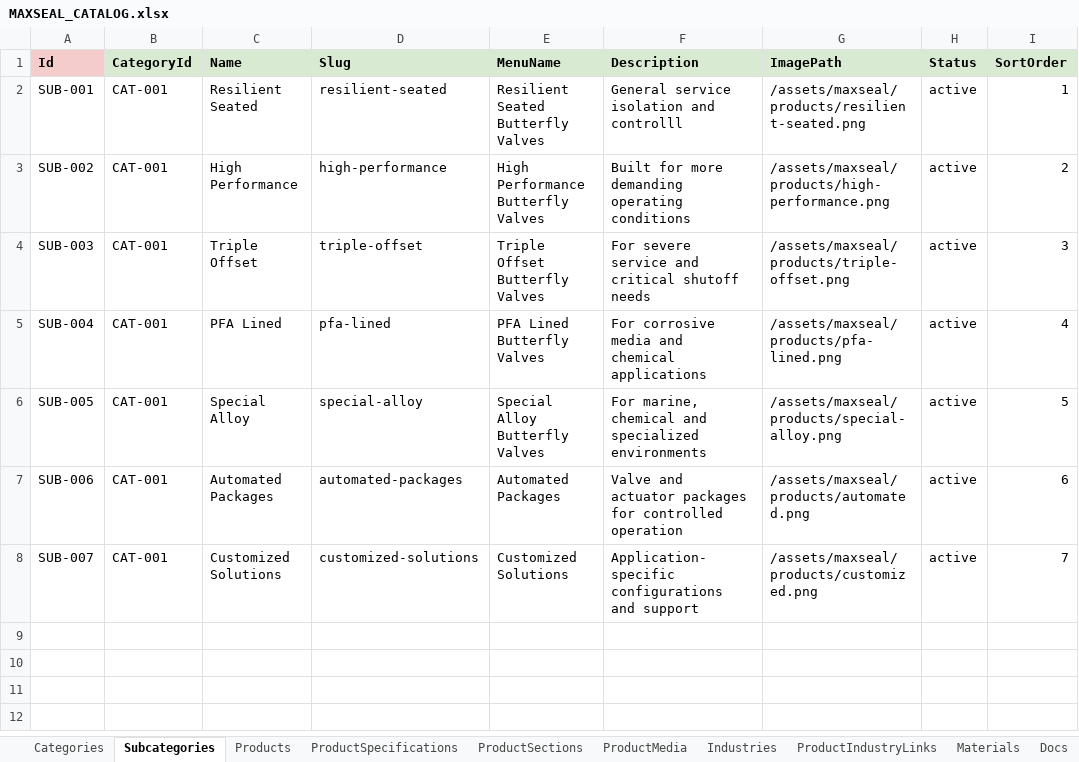
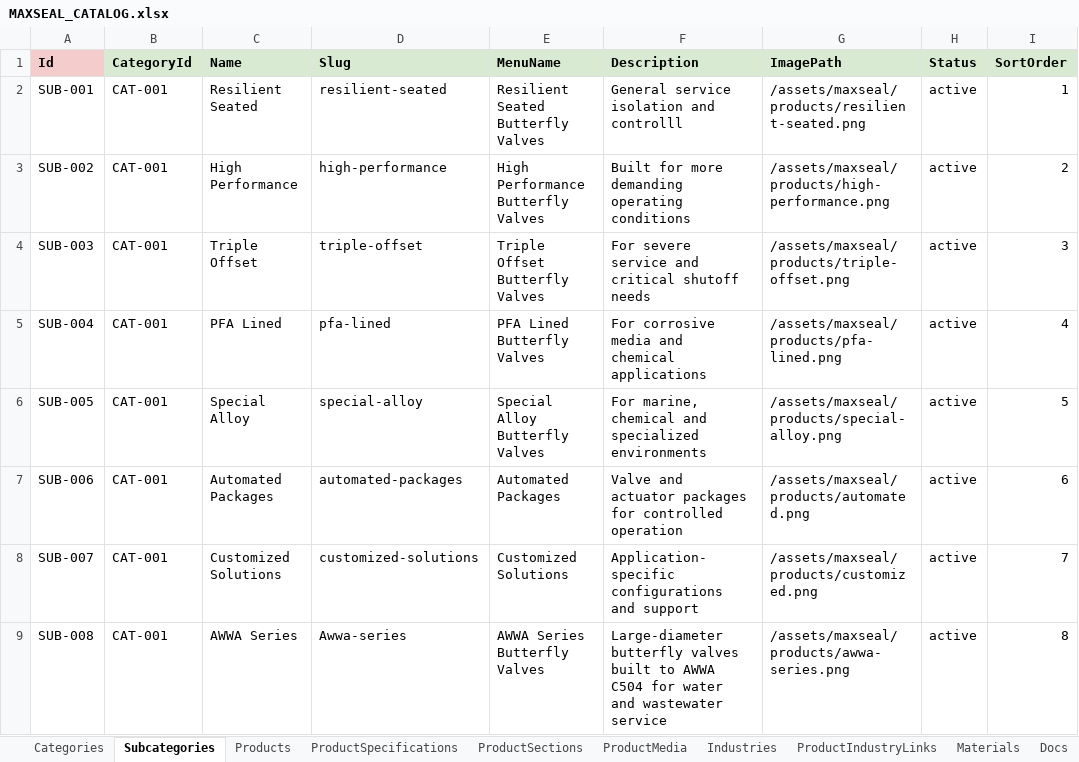
Before and after one commit to SriInnooryze/MAX-SEAL, an Excel workbook: MAX-SEAL-main/catalog/MAXSEAL_CATALOG.xlsx, sheet Subcategories, drawn as a sheet; values as stored, in another font and other column widths than the file's, no borders; the diff names each change by its address in the sheet, - before the commit and + after, or states it on an @@ line.

```diff
--- a/MAX-SEAL-main/catalog/MAXSEAL_CATALOG.xlsx (sheet Subcategories)
+++ b/MAX-SEAL-main/catalog/MAXSEAL_CATALOG.xlsx (sheet Subcategories)
+row 9: SUB-008 | CAT-001 | AWWA Series | Awwa-series | AWWA Series Butterfly Valves | Large-diameter butterfly valves built to AWWA C504 for water and wastewater service | /assets/maxseal/products/awwa-series.png | active | 8
```
Also changed, not shown: sheet Products, sheet Industries, sheet Gallery, sheet ProductIndustryLinks, sheet Materials, 9 other files.
